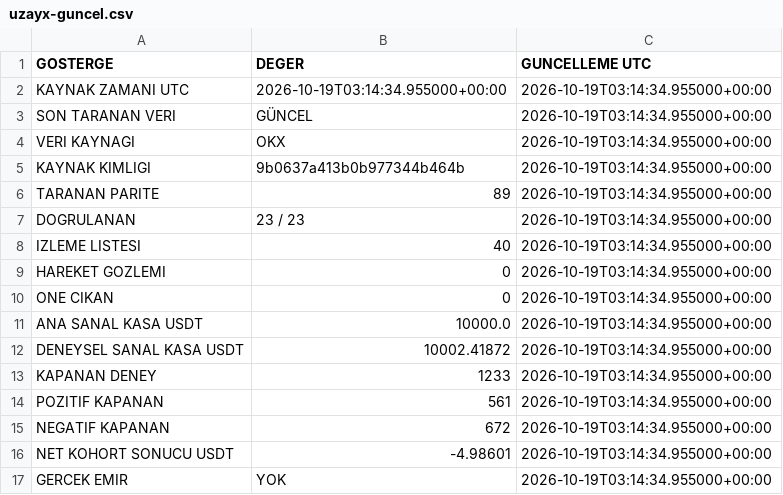
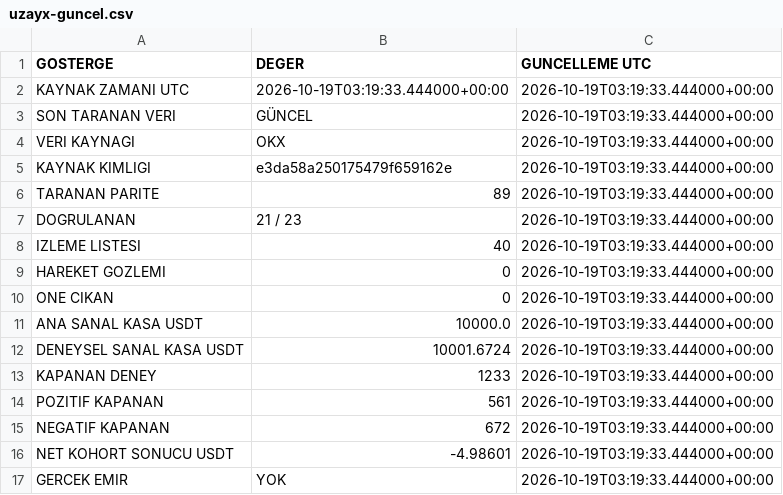
Before and after one commit to onurqlp/coin-live-pro, a CSV file: web/data/uzayx-guncel.csv, drawn as a sheet.

```diff
--- a/web/data/uzayx-guncel.csv
+++ b/web/data/uzayx-guncel.csv
@@ -1,17 +1,17 @@
 GOSTERGE,DEGER,GUNCELLEME UTC
-KAYNAK ZAMANI UTC,2026-10-19T03:14:34.955000+00:00,2026-10-19T03:14:34.955000+00:00
-SON TARANAN VERI,GÜNCEL,2026-10-19T03:14:34.955000+00:00
-VERI KAYNAGI,OKX,2026-10-19T03:14:34.955000+00:00
-KAYNAK KIMLIGI,9b0637a413b0b977344b464b,2026-10-19T03:14:34.955000+00:00
-TARANAN PARITE,89,2026-10-19T03:14:34.955000+00:00
-DOGRULANAN,23 / 23,2026-10-19T03:14:34.955000+00:00
-IZLEME LISTESI,40,2026-10-19T03:14:34.955000+00:00
-HAREKET GOZLEMI,0,2026-10-19T03:14:34.955000+00:00
-ONE CIKAN,0,2026-10-19T03:14:34.955000+00:00
-ANA SANAL KASA USDT,10000.0,2026-10-19T03:14:34.955000+00:00
-DENEYSEL SANAL KASA USDT,10002.41872,2026-10-19T03:14:34.955000+00:00
-KAPANAN DENEY,1233,2026-10-19T03:14:34.955000+00:00
-POZITIF KAPANAN,561,2026-10-19T03:14:34.955000+00:00
-NEGATIF KAPANAN,672,2026-10-19T03:14:34.955000+00:00
-NET KOHORT SONUCU USDT,-4.98601,2026-10-19T03:14:34.955000+00:00
-GERCEK EMIR,YOK,2026-10-19T03:14:34.955000+00:00
+KAYNAK ZAMANI UTC,2026-10-19T03:19:33.444000+00:00,2026-10-19T03:19:33.444000+00:00
+SON TARANAN VERI,GÜNCEL,2026-10-19T03:19:33.444000+00:00
+VERI KAYNAGI,OKX,2026-10-19T03:19:33.444000+00:00
+KAYNAK KIMLIGI,e3da58a250175479f659162e,2026-10-19T03:19:33.444000+00:00
+TARANAN PARITE,89,2026-10-19T03:19:33.444000+00:00
+DOGRULANAN,21 / 23,2026-10-19T03:19:33.444000+00:00
+IZLEME LISTESI,40,2026-10-19T03:19:33.444000+00:00
+HAREKET GOZLEMI,0,2026-10-19T03:19:33.444000+00:00
+ONE CIKAN,0,2026-10-19T03:19:33.444000+00:00
+ANA SANAL KASA USDT,10000.0,2026-10-19T03:19:33.444000+00:00
+DENEYSEL SANAL KASA USDT,10001.6724,2026-10-19T03:19:33.444000+00:00
+KAPANAN DENEY,1233,2026-10-19T03:19:33.444000+00:00
+POZITIF KAPANAN,561,2026-10-19T03:19:33.444000+00:00
+NEGATIF KAPANAN,672,2026-10-19T03:19:33.444000+00:00
+NET KOHORT SONUCU USDT,-4.98601,2026-10-19T03:19:33.444000+00:00
+GERCEK EMIR,YOK,2026-10-19T03:19:33.444000+00:00
```
Also changed, not shown: 35 other files.
